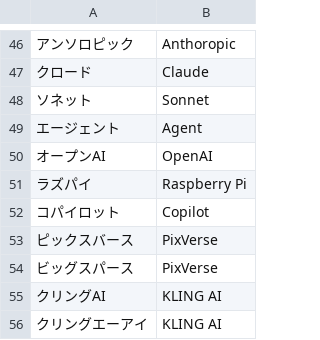
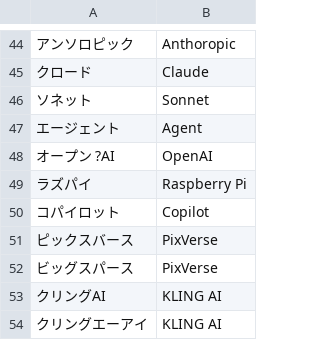
Before and after one commit to mossan-hoshi/srt-term-converter, a CSV file: replace_terms.csv, drawn as a sheet; only a part is shown, gaps mark what is left out; addresses are those after the commit; the diff covers the shown part only; the diff names each change by its address in the sheet, - before the commit and + after, or states it on an @@ line.

```diff
--- a/replace_terms.csv
+++ b/replace_terms.csv
-A48: オープンAI
+A48: オープン ?AI
```
Also changed, not shown: 15 added rows, 3 removed rows and 1 edited cell elsewhere in this file, 2 other files.
